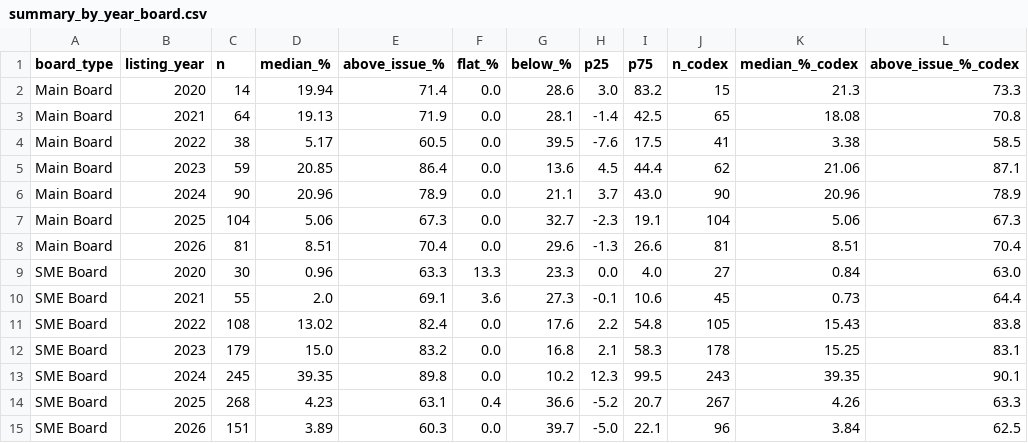
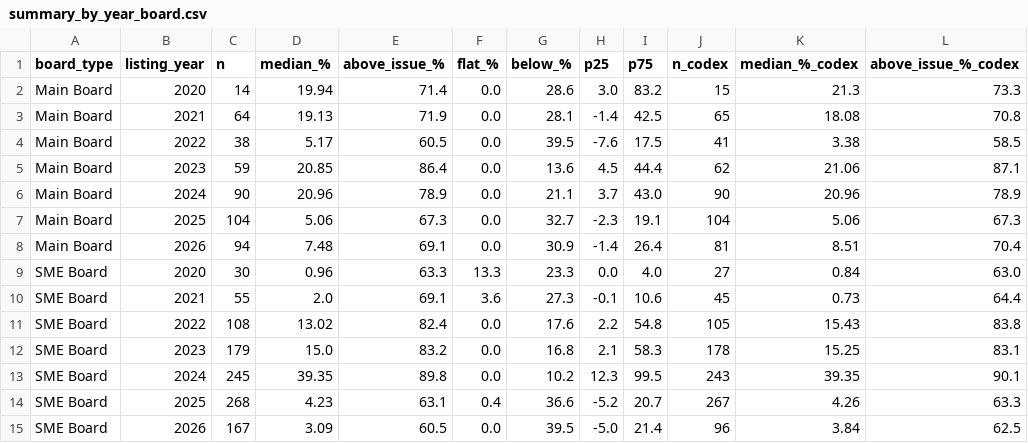
Before and after one commit to bebhuvan/ipo-performance-verification, a CSV file: data/summaries/summary_by_year_board.csv, drawn as a sheet.

Commit message:
Add 29 verified IPO listings through 6 October 2026

```diff
--- a/data/summaries/summary_by_year_board.csv
+++ b/data/summaries/summary_by_year_board.csv
@@ -7,3 +7,3 @@ Main Board,2024,90,20.96,78.9,0.0,21.1,3.7,43.0,90,20.96,78.9
 Main Board,2025,104,5.06,67.3,0.0,32.7,-2.3,19.1,104,5.06,67.3
-Main Board,2026,81,8.51,70.4,0.0,29.6,-1.3,26.6,81,8.51,70.4
+Main Board,2026,94,7.48,69.1,0.0,30.9,-1.4,26.4,81,8.51,70.4
 SME Board,2020,30,0.96,63.3,13.3,23.3,0.0,4.0,27,0.84,63.0
@@ -14,2 +14,2 @@ SME Board,2024,245,39.35,89.8,0.0,10.2,12.3,99.5,243,39.35,90.1
 SME Board,2025,268,4.23,63.1,0.4,36.6,-5.2,20.7,267,4.26,63.3
-SME Board,2026,151,3.89,60.3,0.0,39.7,-5.0,22.1,96,3.84,62.5
+SME Board,2026,167,3.09,60.5,0.0,39.5,-5.0,21.4,96,3.84,62.5
```
Also changed, not shown: 25 other files.
